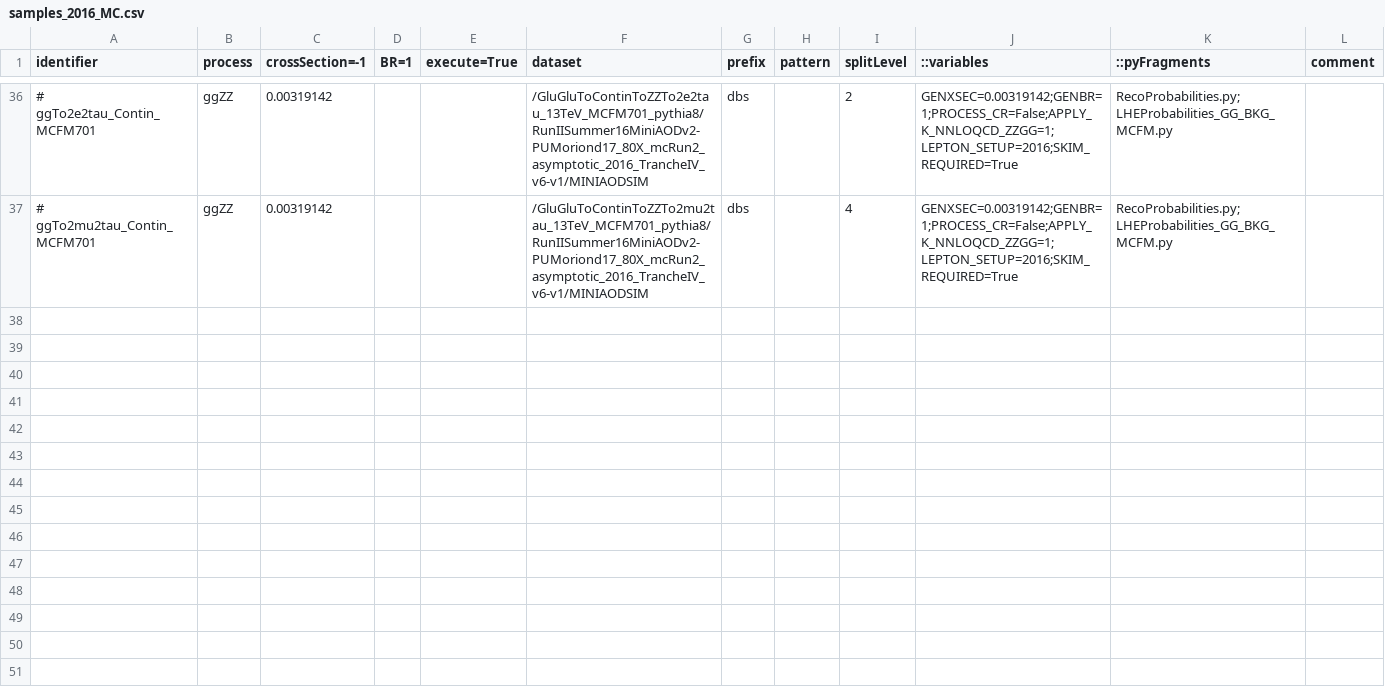
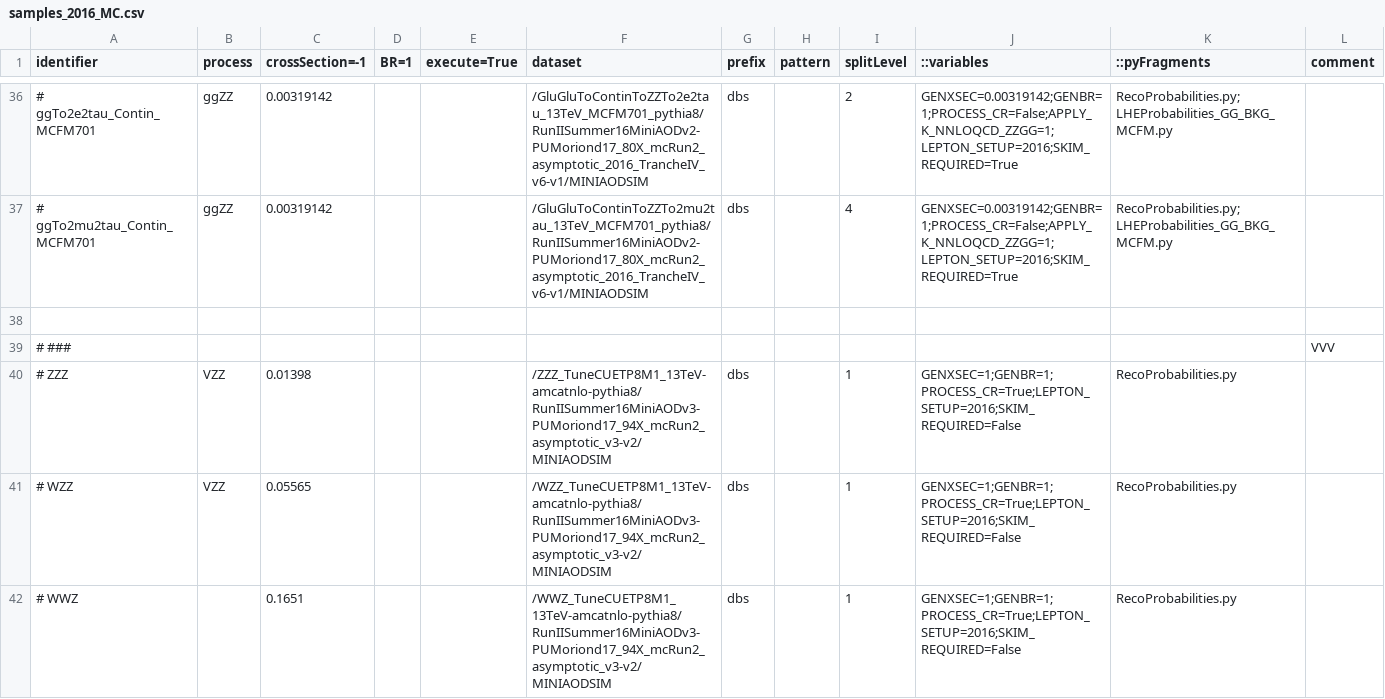
Before and after one commit to bellan/VVXAnalysis, a CSV file: Producers/python/samples_2016_MC.csv, drawn as a sheet; only a part is shown, gaps mark what is left out; the diff names each change by its address in the sheet, - before the commit and + after, or states it on an @@ line.

Commit message:
Update samples_2016_MC.csv

```diff
--- a/Producers/python/samples_2016_MC.csv
+++ b/Producers/python/samples_2016_MC.csv
+row 38: (empty)
+row 39: # ### |  |  |  |  |  |  |  |  |  |  | VVV
+row 40: # ZZZ | VZZ | 0.01398 |  |  | /ZZZ_TuneCUETP8M1_13TeV-amcatnlo-pythia8/RunIISummer16MiniAODv3-PUMoriond17_94X_mcRun2_asymptotic_v3-v2/MINIAODSIM | dbs |  | 1 | GENXSEC=1;GENBR=1;PROCESS_CR=True;LEPTON_SETUP=2016;SKIM_REQUIRED=False | RecoProbabilities.py
+row 41: # WZZ | VZZ | 0.05565 |  |  | /WZZ_TuneCUETP8M1_13TeV-amcatnlo-pythia8/RunIISummer16MiniAODv3-PUMoriond17_94X_mcRun2_asymptotic_v3-v2/MINIAODSIM | dbs |  | 1 | GENXSEC=1;GENBR=1;PROCESS_CR=True;LEPTON_SETUP=2016;SKIM_REQUIRED=False | RecoProbabilities.py
+row 42: # WWZ |  | 0.1651 |  |  | /WWZ_TuneCUETP8M1_13TeV-amcatnlo-pythia8/RunIISummer16MiniAODv3-PUMoriond17_94X_mcRun2_asymptotic_v3-v2/MINIAODSIM | dbs |  | 1 | GENXSEC=1;GENBR=1;PROCESS_CR=True;LEPTON_SETUP=2016;SKIM_REQUIRED=False | RecoProbabilities.py
```
